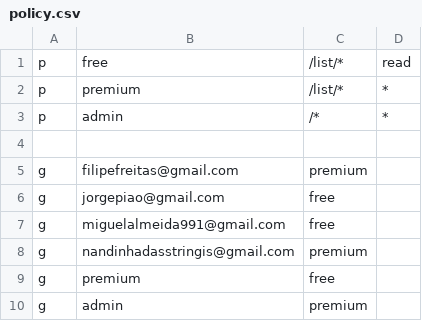
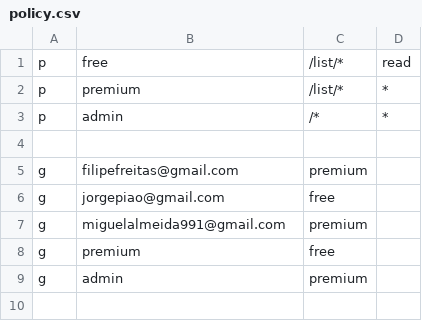
Before and after one commit to miguelalmeida2/SegInf-2223, a CSV file: SegInfo/src/S2/Ex7/policy.csv, drawn as a sheet.

```diff
--- a/SegInfo/src/S2/Ex7/policy.csv
+++ b/SegInfo/src/S2/Ex7/policy.csv
@@ -6,4 +6,3 @@ g, filipefreitas@gmail.com, premium
 g, jorgepiao@gmail.com, free
-g, miguelalmeida991@gmail.com, free
-g, nandinhadasstringis@gmail.com, premium
+g, miguelalmeida991@gmail.com, premium
 g, premium, free
```
Also changed, not shown: 3 other files.
